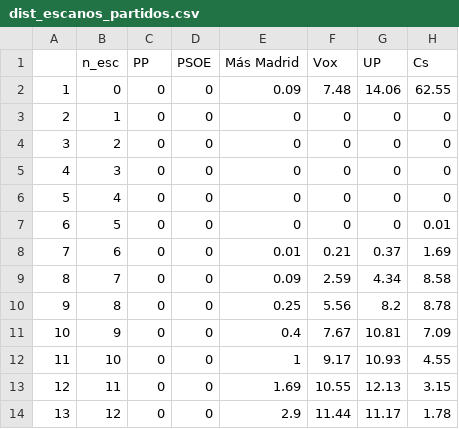
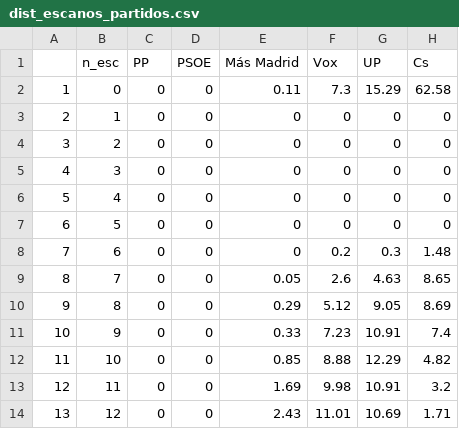
Before and after one commit to endikasatu/madrid-2021-model, a CSV file: data/dist_escanos_partidos.csv, drawn as a sheet; only a part is shown; the diff covers the shown part only.

```diff
--- a/data/dist_escanos_partidos.csv
+++ b/data/dist_escanos_partidos.csv
@@ -1,3 +1,3 @@
 "","n_esc","PP","PSOE","Más Madrid","Vox","UP","Cs"
-"1",0,0,0,0.09,7.48,14.06,62.55
+"1",0,0,0,0.11,7.3,15.29,62.58
 "2",1,0,0,0,0,0,0
@@ -6,9 +6,9 @@
 "5",4,0,0,0,0,0,0
-"6",5,0,0,0,0,0,0.01
-"7",6,0,0,0.01,0.21,0.37,1.69
-"8",7,0,0,0.09,2.59,4.34,8.58
-"9",8,0,0,0.25,5.56,8.2,8.78
-"10",9,0,0,0.4,7.67,10.81,7.09
-"11",10,0,0,1,9.17,10.93,4.55
-"12",11,0,0,1.69,10.55,12.13,3.15
-"13",12,0,0,2.9,11.44,11.17,1.78
+"6",5,0,0,0,0,0,0
+"7",6,0,0,0,0.2,0.3,1.48
+"8",7,0,0,0.05,2.6,4.63,8.65
+"9",8,0,0,0.29,5.12,9.05,8.69
+"10",9,0,0,0.33,7.23,10.91,7.4
+"11",10,0,0,0.85,8.88,12.29,4.82
+"12",11,0,0,1.69,9.98,10.91,3.2
+"13",12,0,0,2.43,11.01,10.69,1.71
```
Also changed, not shown: 122 edited cells elsewhere in this file, data/dist_bloques.csv, data/evol_intencion_voto.csv, 10 other files.
